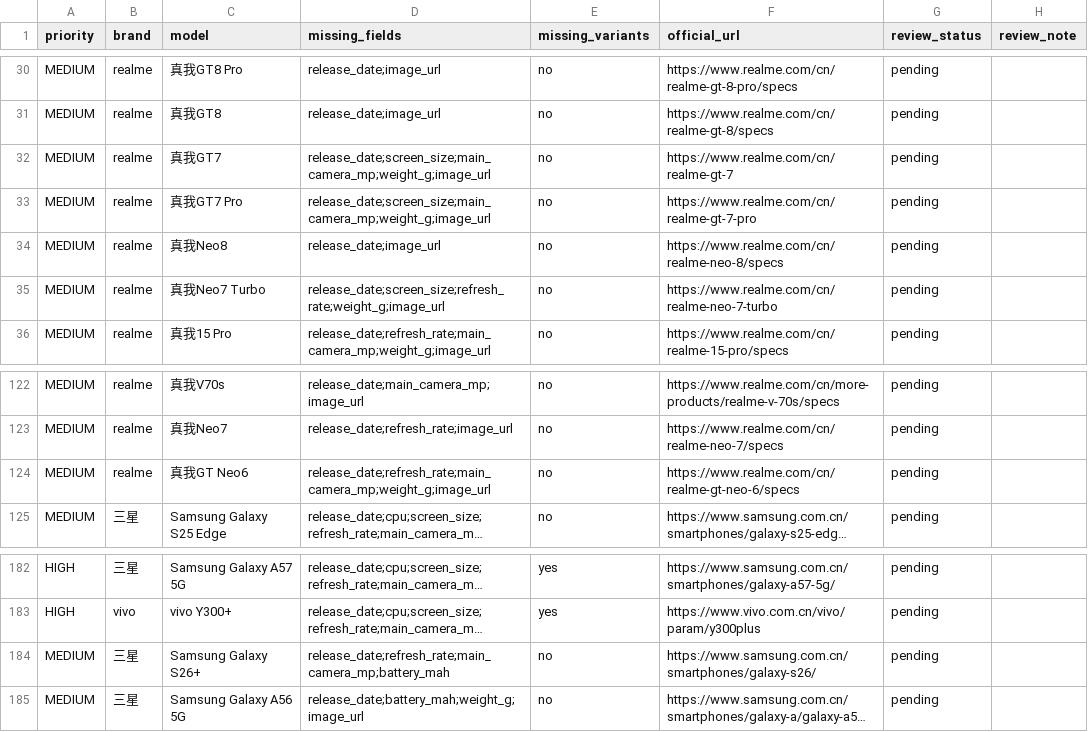
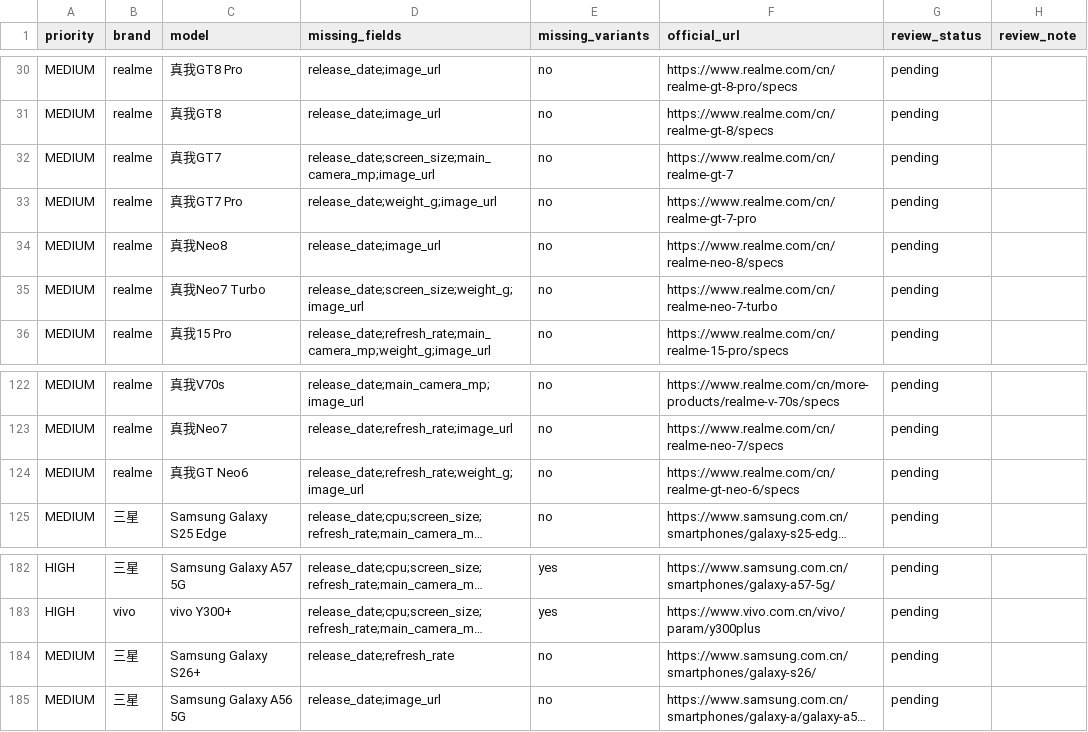
Before and after one commit to kimseolqwq/zx_zzh, a CSV file: outputs/official-data-gap-queue-v1.7.csv, drawn as a sheet; only a part is shown, gaps mark what is left out; long unchanged cells end in …; the diff names each change by its address in the sheet, - before the commit and + after, or states it on an @@ line.

```diff
--- a/outputs/official-data-gap-queue-v1.7.csv
+++ b/outputs/official-data-gap-queue-v1.7.csv
-D32 (missing_fields): release_date;screen_size;main_camera_mp;weight_g;image_url
+D32 (missing_fields): release_date;screen_size;main_camera_mp;image_url
-D33 (missing_fields): release_date;screen_size;main_camera_mp;weight_g;image_url
+D33 (missing_fields): release_date;weight_g;image_url
-D35 (missing_fields): release_date;screen_size;refresh_rate;weight_g;image_url
+D35 (missing_fields): release_date;screen_size;weight_g;image_url
-D124 (missing_fields): release_date;refresh_rate;main_camera_mp;weight_g;image_url
+D124 (missing_fields): release_date;refresh_rate;weight_g;image_url
-D184 (missing_fields): release_date;refresh_rate;main_camera_mp;battery_mah
+D184 (missing_fields): release_date;refresh_rate
-D185 (missing_fields): release_date;battery_mah;weight_g;image_url
+D185 (missing_fields): release_date;image_url
```
Also changed, not shown: outputs/data-export-v1.7/phones.csv, 8 other files.
